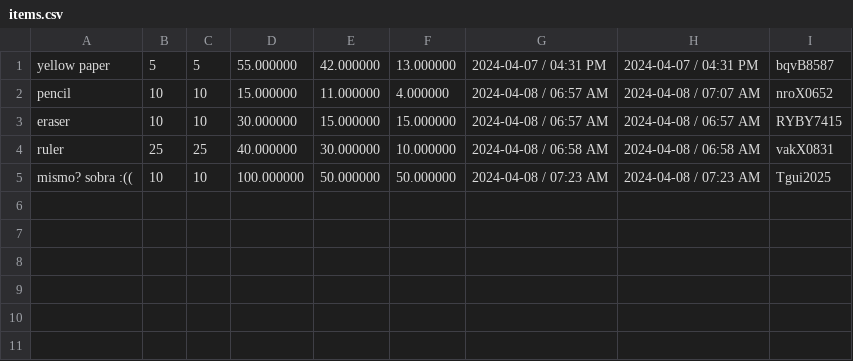
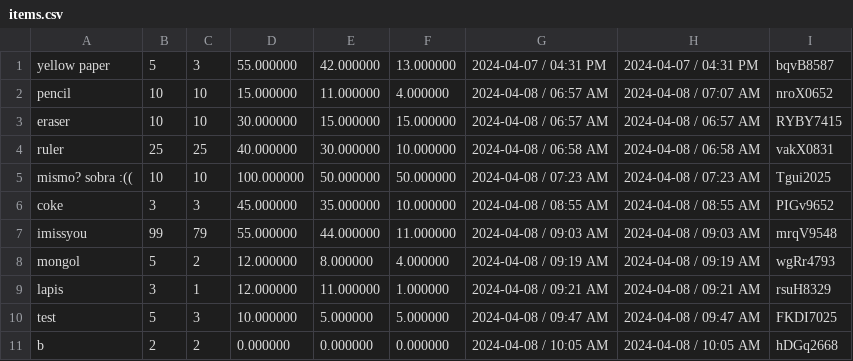
Before and after one commit to FiereEinar/inventory-system-cli, a CSV file: items.csv, drawn as a sheet.

```diff
--- a/items.csv
+++ b/items.csv
@@ -1,2 +1,2 @@
-yellow paper,5,5,55.000000,42.000000,13.000000,2024-04-07 / 04:31 PM,2024-04-07 / 04:31 PM,bqvB8587
+yellow paper,5,3,55.000000,42.000000,13.000000,2024-04-07 / 04:31 PM,2024-04-07 / 04:31 PM,bqvB8587
 pencil,10,10,15.000000,11.000000,4.000000,2024-04-08 / 06:57 AM,2024-04-08 / 07:07 AM,nroX0652
@@ -5 +5,7 @@ ruler,25,25,40.000000,30.000000,10.000000,2024-04-08 / 06:58 AM,2024-04-08 / 06:
 mismo? sobra :((,10,10,100.000000,50.000000,50.000000,2024-04-08 / 07:23 AM,2024-04-08 / 07:23 AM,Tgui2025
+coke,3,3,45.000000,35.000000,10.000000,2024-04-08 / 08:55 AM,2024-04-08 / 08:55 AM,PIGv9652
+imissyou,99,79,55.000000,44.000000,11.000000,2024-04-08 / 09:03 AM,2024-04-08 / 09:03 AM,mrqV9548
+mongol,5,2,12.000000,8.000000,4.000000,2024-04-08 / 09:19 AM,2024-04-08 / 09:19 AM,wgRr4793
+lapis,3,1,12.000000,11.000000,1.000000,2024-04-08 / 09:21 AM,2024-04-08 / 09:21 AM,rsuH8329
+test,5,3,10.000000,5.000000,5.000000,2024-04-08 / 09:47 AM,2024-04-08 / 09:47 AM,FKDI7025
+b,2,2,0.000000,0.000000,0.000000,2024-04-08 / 10:05 AM,2024-04-08 / 10:05 AM,hDGq2668
```
Also changed, not shown: 7 other files.
